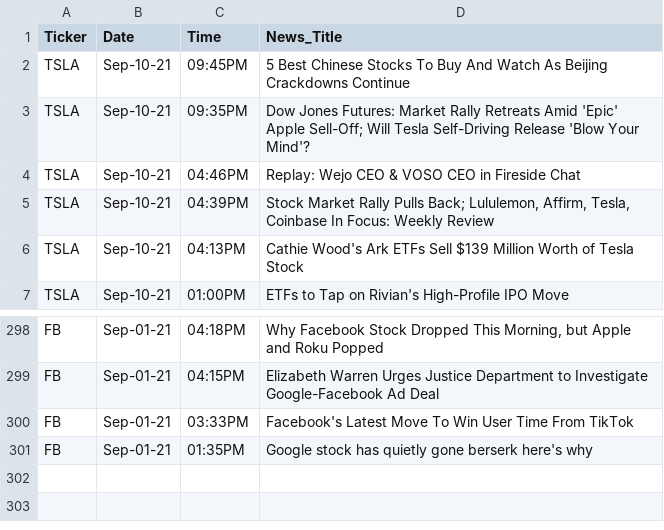
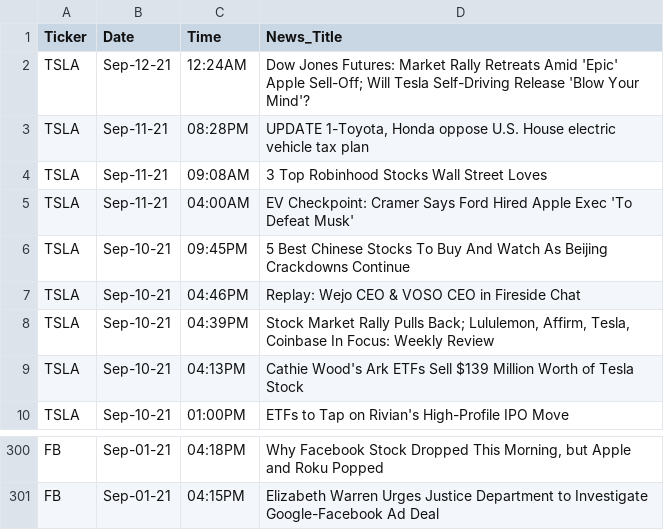
Before and after one commit to tanyadyne/Stock_News_Sentiment_Analysis, a CSV file: News_Sentiment_Analysis/finvizData.csv, drawn as a sheet; only a part is shown, gaps mark what is left out; the diff covers the shown part only.

```diff
--- a/News_Sentiment_Analysis/finvizData.csv
+++ b/News_Sentiment_Analysis/finvizData.csv
@@ -1 +1,5 @@
 Ticker,Date,Time,News_Title
+TSLA,Sep-12-21,12:24AM,Dow Jones Futures: Market Rally Retreats Amid 'Epic' Apple Sell-Off; Will Tesla Self-Driving Release 'Blow Your Mind'?
+TSLA,Sep-11-21,08:28PM,"UPDATE 1-Toyota, Honda oppose U.S. House electric vehicle tax plan"
+TSLA,Sep-11-21,09:08AM,3 Top Robinhood Stocks Wall Street Loves
+TSLA,Sep-11-21,04:00AM,EV Checkpoint: Cramer Says Ford Hired Apple Exec 'To Defeat Musk'
@@ -3 +6,0 @@ TSLA,Sep-10-21,09:45PM  ,5 Best Chinese Stocks To Buy And Watch As Beijing Cra
-TSLA,Sep-10-21,09:35PM  ,Dow Jones Futures: Market Rally Retreats Amid 'Epic' Apple Sell-Off; Will Tesla Self-Driving Release 'Blow Your Mind'?
@@ -300,2 +301,0 @@ FB,Sep-01-21,04:15PM  ,Elizabeth Warren Urges Justice Department to Investigat
-FB,Sep-01-21,03:33PM  ,Facebook's Latest Move To Win User Time From TikTok
-FB,Sep-01-21,01:35PM  ,Google stock has quietly gone berserk  here's why
```
Also changed, not shown: 10 added rows, 11 removed rows and 4 edited cells elsewhere in this file, 2 other files.
